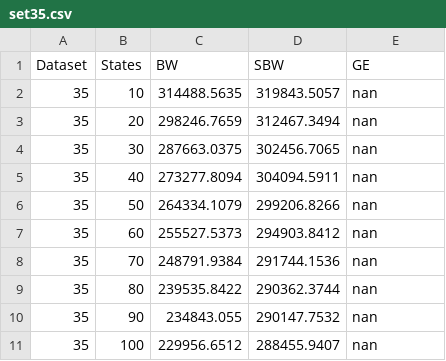
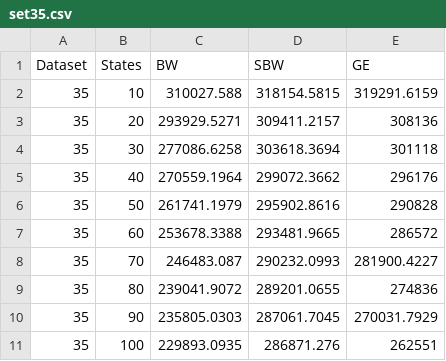
Before and after one commit to kentmc/P7-Machine-Intelligence, a CSV file: Report/content/Experiments/graphdata/set35.csv, drawn as a sheet.

```diff
--- a/Report/content/Experiments/graphdata/set35.csv
+++ b/Report/content/Experiments/graphdata/set35.csv
@@ -1,11 +1,11 @@
 Dataset	States	BW	SBW	GE
-35	10	314488.5635	319843.5057	nan
-35	20	298246.7659	312467.3494	nan
-35	30	287663.0375	302456.7065	nan
-35	40	273277.8094	304094.5911	nan
-35	50	264334.1079	299206.8266	nan
-35	60	255527.5373	294903.8412	nan
-35	70	248791.9384	291744.1536	nan
-35	80	239535.8422	290362.3744	nan
-35	90	234843.055	290147.7532	nan
-35	100	229956.6512	288455.9407	nan
+35	10	310027.588	318154.5815	319291.6159
+35	20	293929.5271	309411.2157	308136
+35	30	277086.6258	303618.3694	301118
+35	40	270559.1964	299072.3662	296176
+35	50	261741.1979	295902.8616	290828
+35	60	253678.3388	293481.9665	286572
+35	70	246483.087	290232.0993	281900.4227
+35	80	239041.9072	289201.0655	274836
+35	90	235805.0303	287061.7045	270031.7929
+35	100	229893.0935	286871.276	262551
```
Also changed, not shown: Report/content/Experiments/graphdata/set10.csv, Report/content/Experiments/graphdata/set36.csv, 9 other files.
